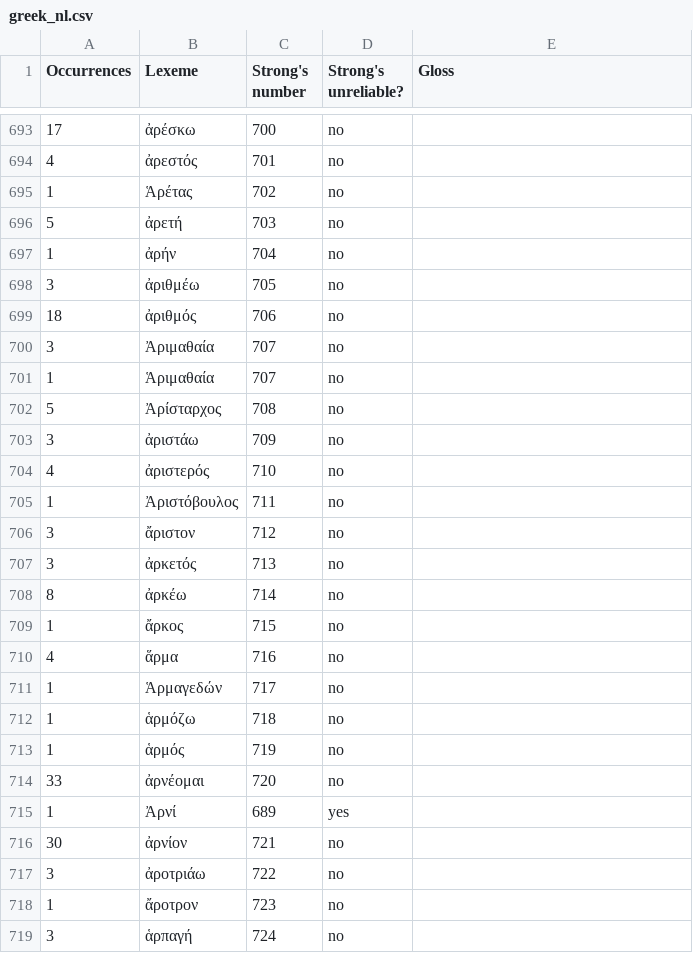
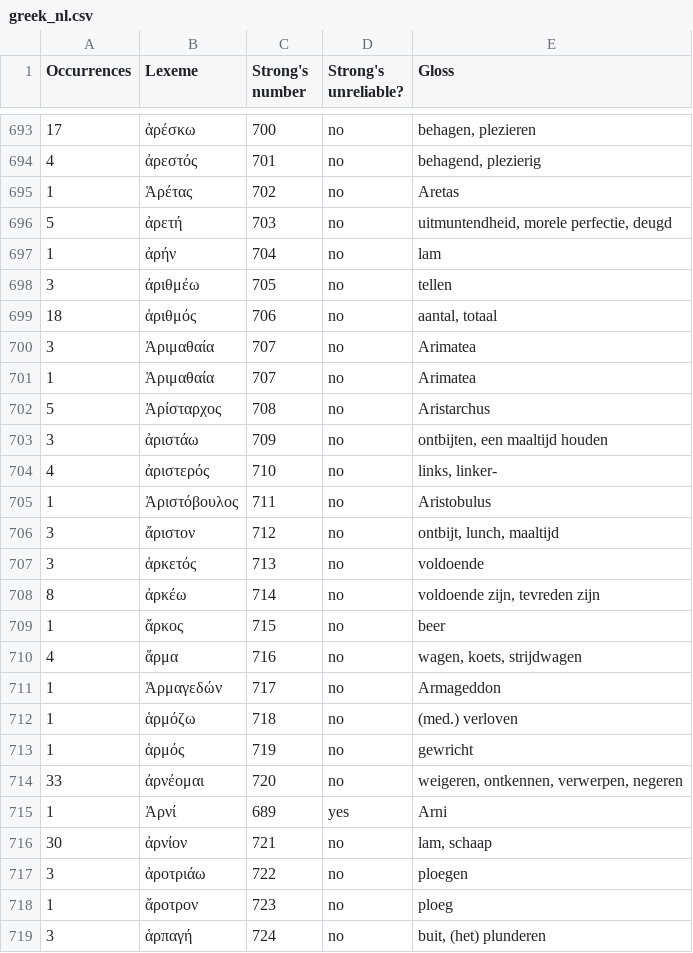
Before and after one commit to EzerIT/BibleOL, a CSV file: lexicons/greek_nl.csv, drawn as a sheet; only a part is shown, gaps mark what is left out; the diff covers the shown part only.

```diff
--- a/lexicons/greek_nl.csv
+++ b/lexicons/greek_nl.csv
@@ -693,27 +693,27 @@
-17,"ἀρέσκω",700,"no",""
-4,"ἀρεστός",701,"no",""
-1,"Ἁρέτας",702,"no",""
-5,"ἀρετή",703,"no",""
-1,"ἀρήν",704,"no",""
-3,"ἀριθμέω",705,"no",""
-18,"ἀριθμός",706,"no",""
-3,"Ἀριμαθαία",707,"no",""
-1,"Ἁριμαθαία",707,"no",""
-5,"Ἀρίσταρχος",708,"no",""
-3,"ἀριστάω",709,"no",""
-4,"ἀριστερός",710,"no",""
-1,"Ἀριστόβουλος",711,"no",""
-3,"ἄριστον",712,"no",""
-3,"ἀρκετός",713,"no",""
-8,"ἀρκέω",714,"no",""
-1,"ἄρκος",715,"no",""
-4,"ἅρμα",716,"no",""
-1,"Ἁρμαγεδών",717,"no",""
-1,"ἁρμόζω",718,"no",""
-1,"ἁρμός",719,"no",""
-33,"ἀρνέομαι",720,"no",""
-1,"Ἀρνί",689,"yes",""
-30,"ἀρνίον",721,"no",""
-3,"ἀροτριάω",722,"no",""
-1,"ἄροτρον",723,"no",""
-3,"ἁρπαγή",724,"no",""
+17,"ἀρέσκω",700,"no","behagen, plezieren"
+4,"ἀρεστός",701,"no","behagend, plezierig"
+1,"Ἁρέτας",702,"no","Aretas"
+5,"ἀρετή",703,"no","uitmuntendheid, morele perfectie, deugd"
+1,"ἀρήν",704,"no","lam"
+3,"ἀριθμέω",705,"no","tellen"
+18,"ἀριθμός",706,"no","aantal, totaal"
+3,"Ἀριμαθαία",707,"no","Arimatea"
+1,"Ἁριμαθαία",707,"no","Arimatea"
+5,"Ἀρίσταρχος",708,"no","Aristarchus"
+3,"ἀριστάω",709,"no","ontbijten, een maaltijd houden"
+4,"ἀριστερός",710,"no","links, linker-"
+1,"Ἀριστόβουλος",711,"no","Aristobulus"
+3,"ἄριστον",712,"no","ontbijt, lunch, maaltijd"
+3,"ἀρκετός",713,"no","voldoende"
+8,"ἀρκέω",714,"no","voldoende zijn, tevreden zijn"
+1,"ἄρκος",715,"no","beer"
+4,"ἅρμα",716,"no","wagen, koets, strijdwagen"
+1,"Ἁρμαγεδών",717,"no","Armageddon"
+1,"ἁρμόζω",718,"no","(med.) verloven"
+1,"ἁρμός",719,"no","gewricht"
+33,"ἀρνέομαι",720,"no","weigeren, ontkennen, verwerpen, negeren"
+1,"Ἀρνί",689,"yes","Arni"
+30,"ἀρνίον",721,"no","lam, schaap"
+3,"ἀροτριάω",722,"no","ploegen"
+1,"ἄροτρον",723,"no","ploeg"
+3,"ἁρπαγή",724,"no","buit, (het) plunderen"
```
Also changed, not shown: 137 edited cells elsewhere in this file, lexicons/heb_nl.csv.
